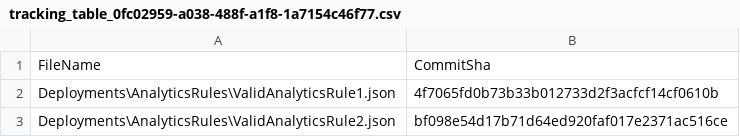
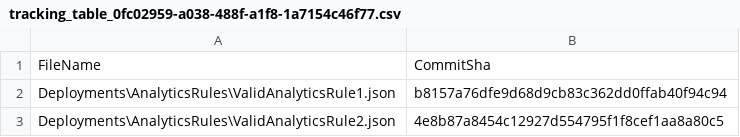
Before and after one commit to aaroncorreya/SmartTrackingScriptDev, a CSV file: .github/workflows/.sentinel/tracking_table_0fc02959-a038-488f-a1f8-1a7154c46f77.csv, drawn as a sheet.

```diff
--- a/.github/workflows/.sentinel/tracking_table_0fc02959-a038-488f-a1f8-1a7154c46f77.csv
+++ b/.github/workflows/.sentinel/tracking_table_0fc02959-a038-488f-a1f8-1a7154c46f77.csv
@@ -1,3 +1,3 @@
 FileName, CommitSha
-Deployments\AnalyticsRules\ValidAnalyticsRule1.json,4f7065fd0b73b33b012733d2f3acfcf14cf0610b
-Deployments\AnalyticsRules\ValidAnalyticsRule2.json,bf098e54d17b71d64ed920faf017e2371ac516ce
+Deployments\AnalyticsRules\ValidAnalyticsRule1.json,b8157a76dfe9d68d9cb83c362dd0ffab40f94c94
+Deployments\AnalyticsRules\ValidAnalyticsRule2.json,4e8b87a8454c12927d554795f1f8cef1aa8a80c5
```
